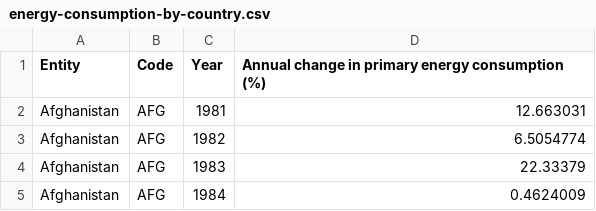
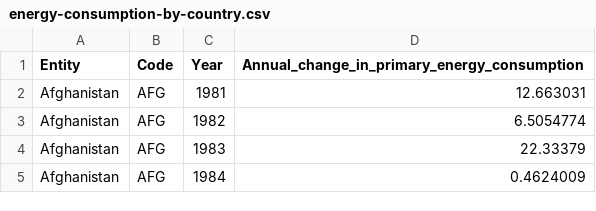
Before and after one commit to Ryuji-arch/3179, a CSV file: energy-consumption-by-country.csv, drawn as a sheet; only a part is shown.

Commit message:
Update energy-consumption-by-country.csv

```diff
--- a/energy-consumption-by-country.csv
+++ b/energy-consumption-by-country.csv
@@ -1,2 +1,2 @@
-Entity,Code,Year,Annual change in primary energy consumption (%)
+Entity,Code,Year,Annual_change_in_primary_energy_consumption
 Afghanistan,AFG,1981,12.663031
```
